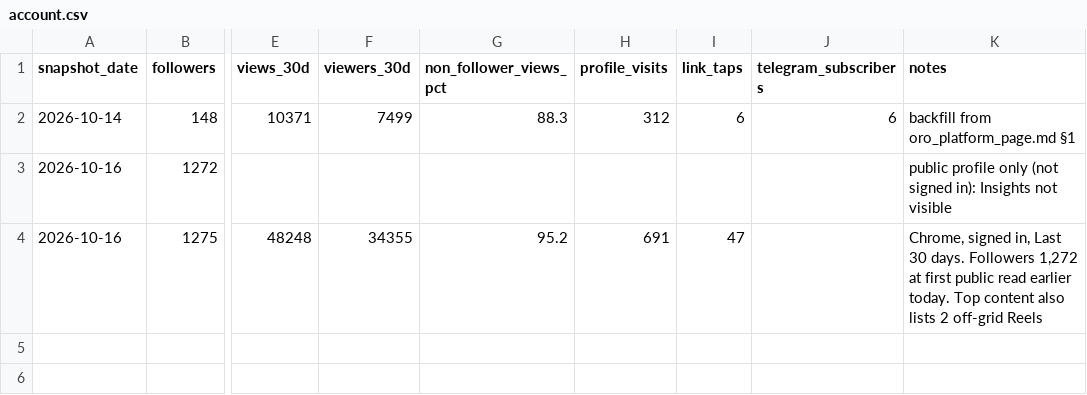
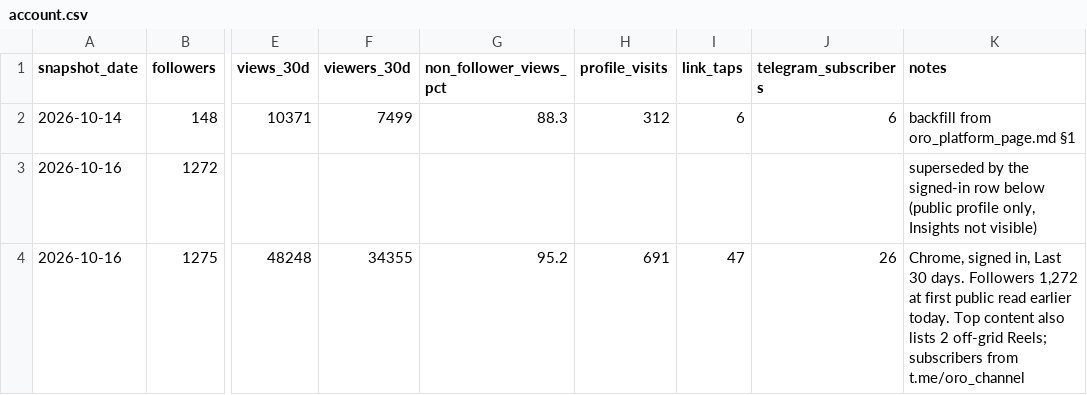
Before and after one commit to mahdisaghafii/ORO, a CSV file: tracking/account.csv, drawn as a sheet; only a part is shown, gaps mark what is left out; the diff names each change by its address in the sheet, - before the commit and + after, or states it on an @@ line.

```diff
--- a/tracking/account.csv
+++ b/tracking/account.csv
-K3 (notes): public profile only (not signed in): Insights not visible
+K3 (notes): superseded by the signed-in row below (public profile only, Insights not visible)
-J4 (telegram_subscribers): (empty)
+J4 (telegram_subscribers): 26
-K4 (notes): …2 off-grid Reels
+K4 (notes): …2 off-grid Reels; subscribers from t.me/oro_channel
```
Also changed, not shown: 1 other file.
